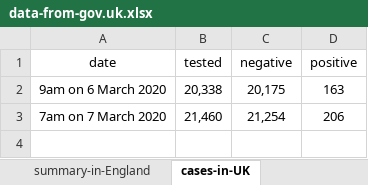
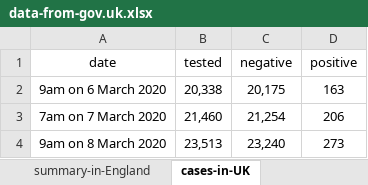
Before and after one commit to xshaun/covid-19-uk, an Excel workbook: data-from-gov.uk.xlsx, sheet cases-in-UK, drawn as a sheet; values as stored, in another font and other column widths than the file's, no borders; the diff names each change by its address in the sheet, - before the commit and + after, or states it on an @@ line.

```diff
--- a/data-from-gov.uk.xlsx (sheet cases-in-UK)
+++ b/data-from-gov.uk.xlsx (sheet cases-in-UK)
+row 4: 9am on 8 March 2020 | 23,513 | 23,240 | 273
```
Also changed, not shown: sheet details-in-England, sheet summary-in-England.
